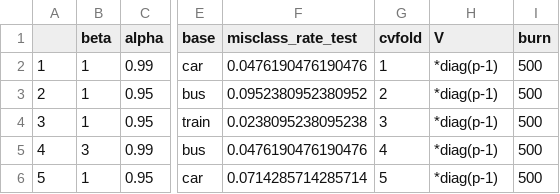
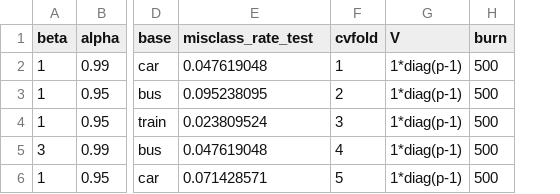
Before and after one commit to bpkindo/mpbart_cv_selection, a CSV file: TravelMode/TravelModeMPBART_cv_selection.csv, drawn as a sheet; only a part is shown, gaps mark what is left out; removed rows and columns are numbered as before the commit, all else as after; the diff names each change by its address in the sheet, - before the commit and + after, or states it on an @@ line.

```diff
--- a/TravelMode/TravelModeMPBART_cv_selection.csv
+++ b/TravelMode/TravelModeMPBART_cv_selection.csv
-column A, rows 2-6: 1 | 2 | 3 | 4 | 5
-E2 (misclass_rate_test): 0.0476190476190476
+E2 (misclass_rate_test): 0.047619048
-G2:G6 (V): *diag(p-1)
+G2:G6 (V): 1*diag(p-1)
-E3 (misclass_rate_test): 0.0952380952380952
+E3 (misclass_rate_test): 0.095238095
-E4 (misclass_rate_test): 0.0238095238095238
+E4 (misclass_rate_test): 0.023809524
-E5 (misclass_rate_test): 0.0476190476190476
+E5 (misclass_rate_test): 0.047619048
-E6 (misclass_rate_test): 0.0714285714285714
+E6 (misclass_rate_test): 0.071428571
```
Also changed, not shown: Fishing/FishingMPBART_cv_selection.csv, Friedman/FriedmanMPBART_cv_selection.csv.
